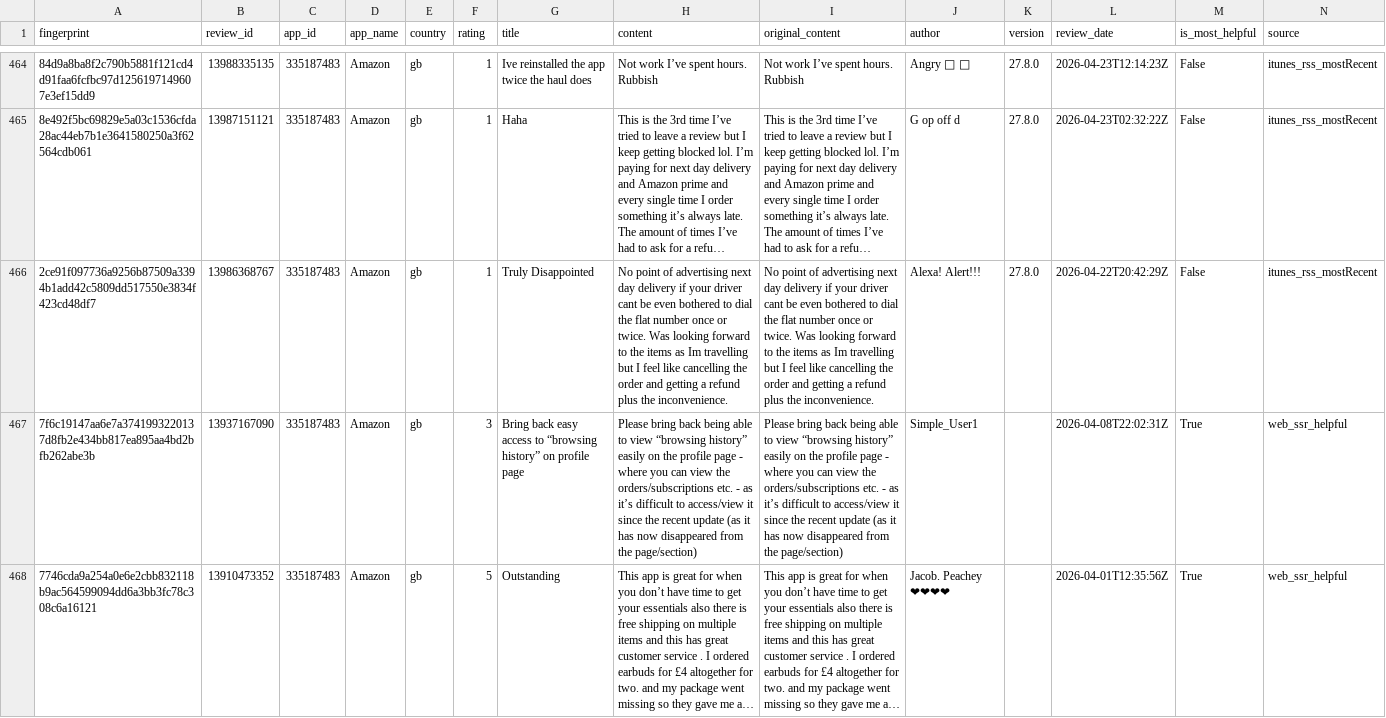
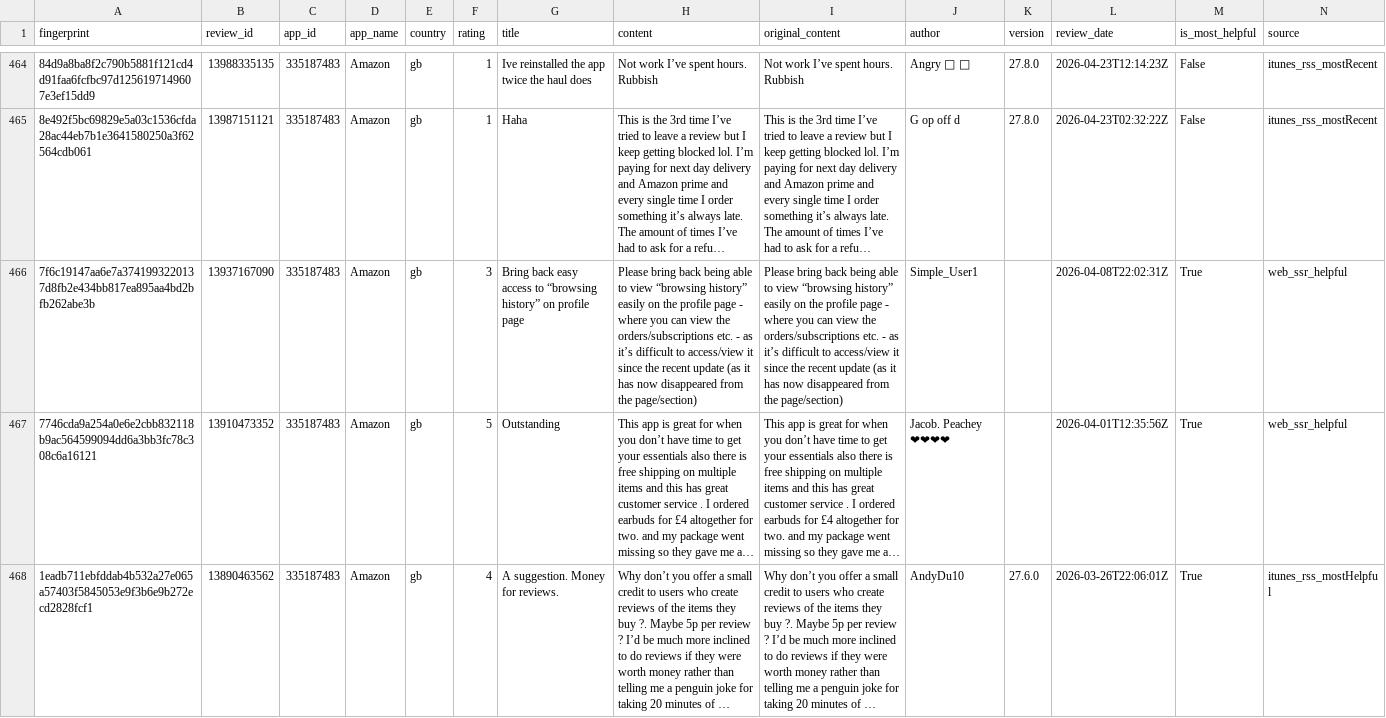
Before and after one commit to pickmiu/appstore-public-data, a CSV file: data/reviews_335187483_Amazon_gb.csv, drawn as a sheet; only a part is shown, gaps mark what is left out; the shorter side is filled out with more unchanged rows; long unchanged cells end in …; rows hold the shown columns only; the diff names each change by its address in the sheet, - before the commit and + after, or states it on an @@ line.

```diff
--- a/data/reviews_335187483_Amazon_gb.csv
+++ b/data/reviews_335187483_Amazon_gb.csv
-row 466: 2ce91f097736a9256b87509a3394b1add42c5809dd517550e3834f423cd48df7 | 13986368767 | 335187483 | Amazon | gb | 1 | Truly Disappointed | No point of advertising next day delivery if your driver cant be even bothered to dial the flat number once or twice. Was looking forward to the items as Im travelling but I feel like cancelling the order and getting a refund plus the inconvenience. | No point of advertising next day delivery if your driver cant be even bothered to dial the flat number once or twice. Was looking forward to the items as Im travelling but I feel like cancelling the order and getting a refund plus the inconvenience. | Alexa! Alert!!! | 27.8.0 | 2026-04-22T20:42:29Z | False | itunes_rss_mostRecent
```
